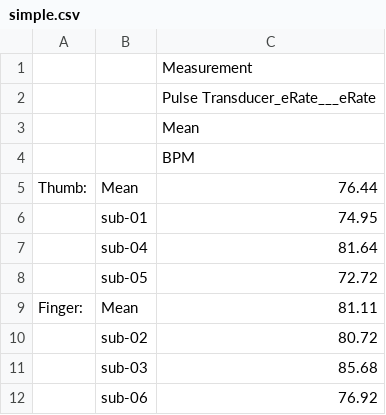
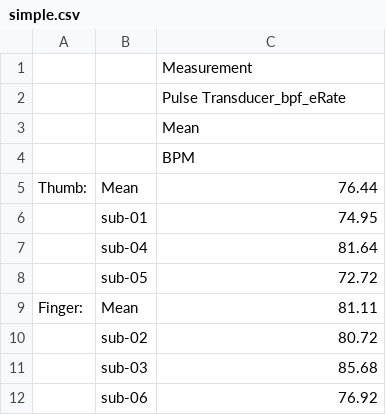
Before and after one commit to adinstruments/LabChartLightningScripts, a CSV file: simple.csv, drawn as a sheet.

```diff
--- a/simple.csv
+++ b/simple.csv
@@ -1,3 +1,3 @@
 ,,"Measurement"
-,,"Pulse Transducer_eRate___eRate"
+,,"Pulse Transducer_bpf_eRate"
 ,,"Mean"
```
Also changed, not shown: 9 other files.
